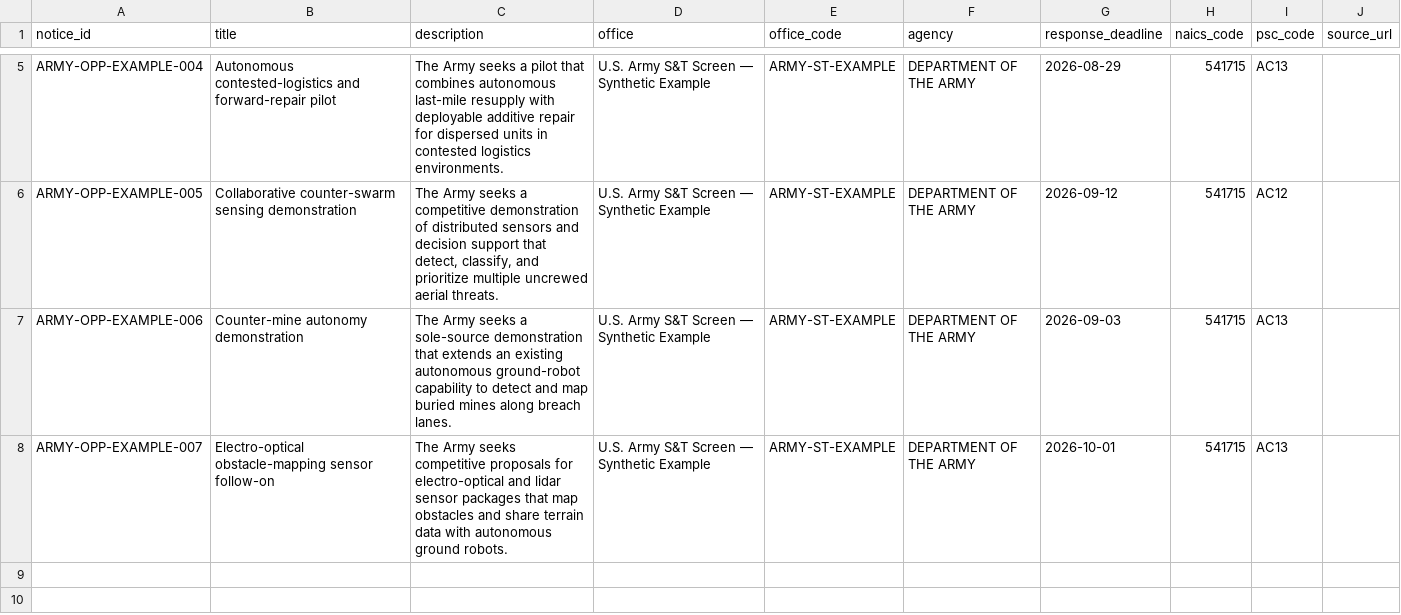
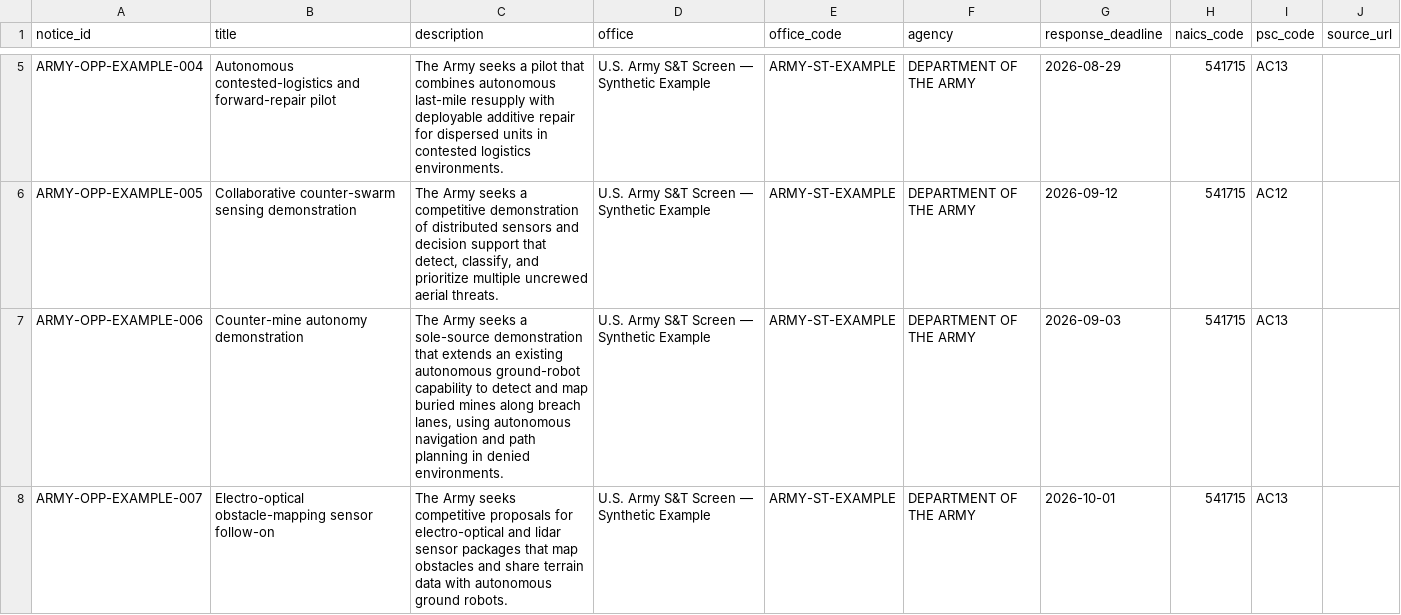
Before and after one commit to hollomancer/sbir-analytics, a CSV file: examples/army_science_technology_opportunities.csv, drawn as a sheet; only a part is shown, gaps mark what is left out.

```diff
--- a/examples/army_science_technology_opportunities.csv
+++ b/examples/army_science_technology_opportunities.csv
@@ -6,3 +6,3 @@ ARMY-OPP-EXAMPLE-004,Autonomous contested-logistics and forward-repair pilot,The
 ARMY-OPP-EXAMPLE-005,Collaborative counter-swarm sensing demonstration,"The Army seeks a competitive demonstration of distributed sensors and decision support that detect, classify, and prioritize multiple uncrewed aerial threats.",U.S. Army S&T Screen — Synthetic Example,ARMY-ST-EXAMPLE,DEPARTMENT OF THE ARMY,2026-09-12,541715,AC12,
-ARMY-OPP-EXAMPLE-006,Counter-mine autonomy demonstration,The Army seeks a sole-source demonstration that extends an existing autonomous ground-robot capability to detect and map buried mines along breach lanes.,U.S. Army S&T Screen — Synthetic Example,ARMY-ST-EXAMPLE,DEPARTMENT OF THE ARMY,2026-09-03,541715,AC13,
+ARMY-OPP-EXAMPLE-006,Counter-mine autonomy demonstration,"The Army seeks a sole-source demonstration that extends an existing autonomous ground-robot capability to detect and map buried mines along breach lanes, using autonomous navigation and path planning in denied environments.",U.S. Army S&T Screen — Synthetic Example,ARMY-ST-EXAMPLE,DEPARTMENT OF THE ARMY,2026-09-03,541715,AC13,
 ARMY-OPP-EXAMPLE-007,Electro-optical obstacle-mapping sensor follow-on,The Army seeks competitive proposals for electro-optical and lidar sensor packages that map obstacles and share terrain data with autonomous ground robots.,U.S. Army S&T Screen — Synthetic Example,ARMY-ST-EXAMPLE,DEPARTMENT OF THE ARMY,2026-10-01,541715,AC13,
```
Also changed, not shown: examples/army_science_technology_awards.csv, 9 other files.
